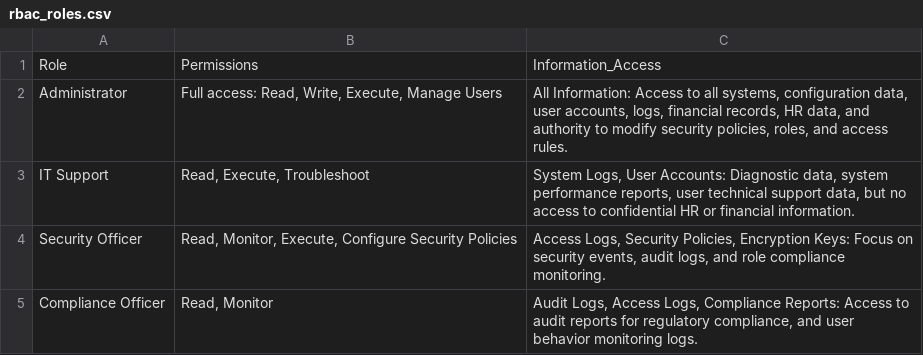
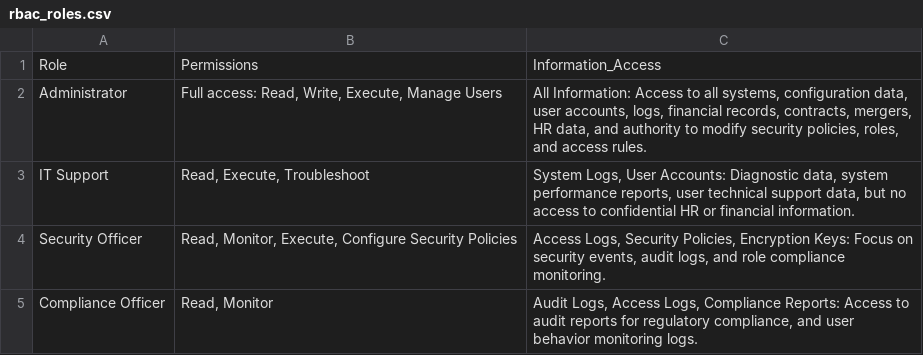
Before and after one commit to aiqqia/LLM-RBAC, a CSV file: data/roles/rbac_roles.csv, drawn as a sheet; only a part is shown.

Commit message:
Fixed a few things in order to make contracts visible

```diff
--- a/data/roles/rbac_roles.csv
+++ b/data/roles/rbac_roles.csv
@@ -1,3 +1,3 @@
 Role,Permissions,Information_Access
-Administrator,"Full access: Read, Write, Execute, Manage Users","All Information: Access to all systems, configuration data, user accounts, logs, financial records, HR data, and authority to modify security policies, roles, and access rules."
+Administrator,"Full access: Read, Write, Execute, Manage Users","All Information: Access to all systems, configuration data, user accounts, logs, financial records, contracts, mergers, HR data, and authority to modify security policies, roles, and access rules."
 IT Support,"Read, Execute, Troubleshoot","System Logs, User Accounts: Diagnostic data, system performance reports, user technical support data, but no access to confidential HR or financial information."
```
Also changed, not shown: 2 other files.
